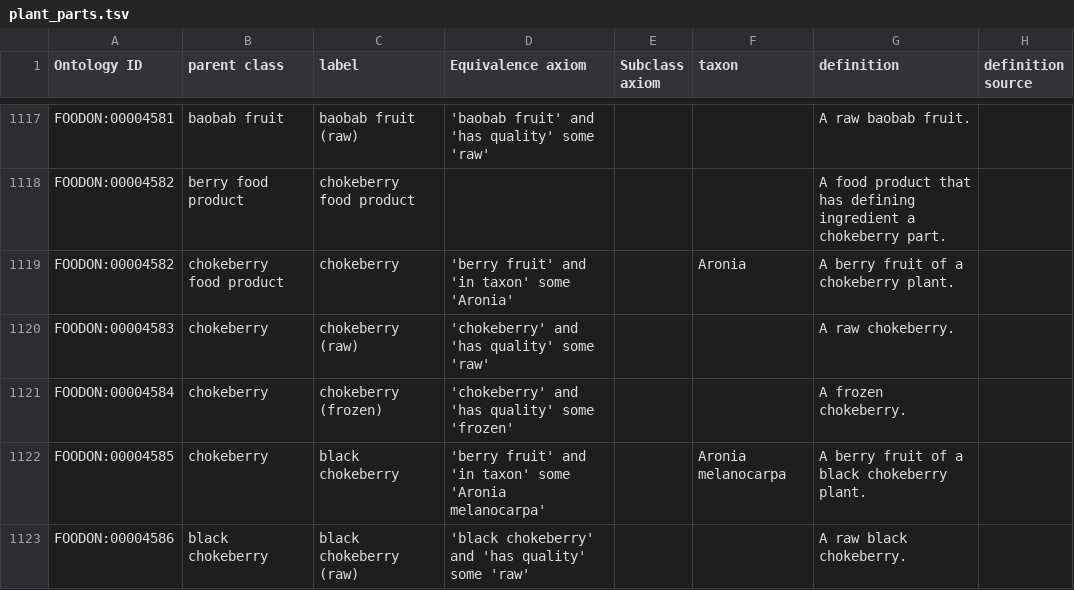
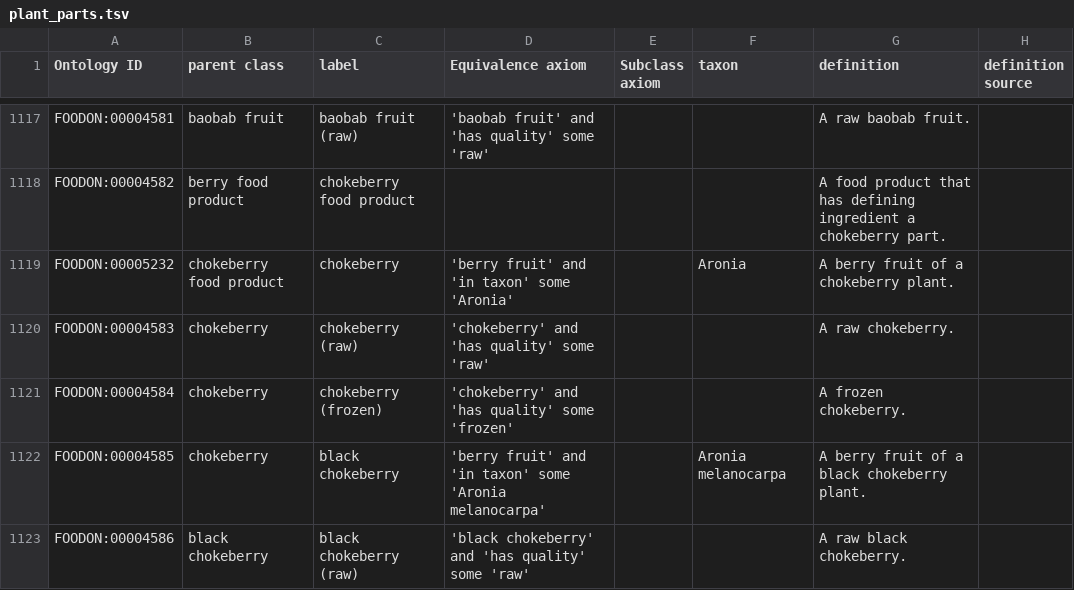
Before and after one commit to FoodOntology/foodon, a TSV file: src/ontology/imports/robot/plant_parts.tsv, drawn as a sheet; only a part is shown, gaps mark what is left out; the diff covers the shown part only; the diff names each change by its address in the sheet, - before the commit and + after, or states it on an @@ line.

Commit message:
resolving duplicate id issues

```diff
--- a/src/ontology/imports/robot/plant_parts.tsv
+++ b/src/ontology/imports/robot/plant_parts.tsv
-A1119 (Ontology ID): FOODON:00004582
+A1119 (Ontology ID): FOODON:00005232
```
Also changed, not shown: 5 edited cells elsewhere in this file.
